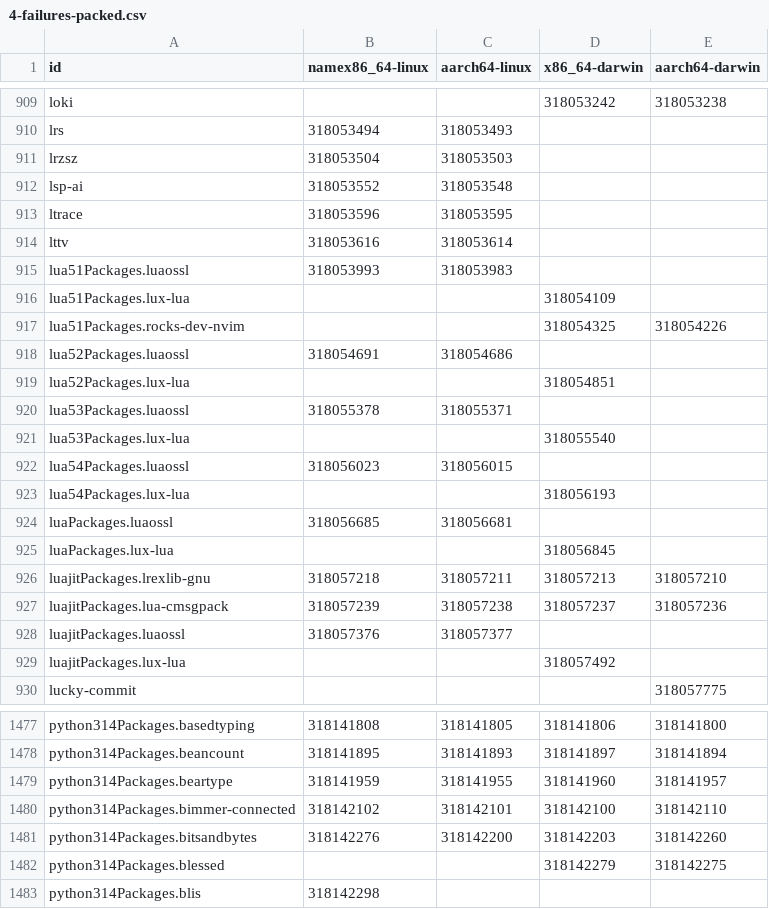
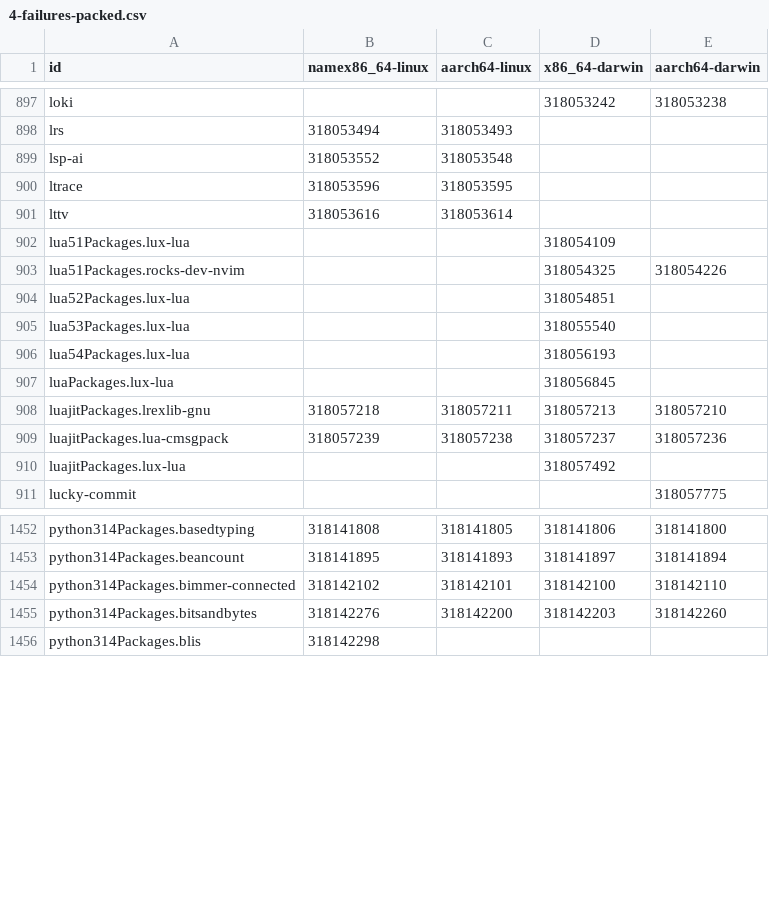
Before and after one commit to Sigmanificient/nixpkgs-failure-notify, a CSV file: results/4-failures-packed.csv, drawn as a sheet; only a part is shown, gaps mark what is left out; the diff covers the shown part only.

```diff
--- a/results/4-failures-packed.csv
+++ b/results/4-failures-packed.csv
@@ -910,3 +898,2 @@ loki,,,318053242,318053238
 lrs,318053494,318053493,,
-lrzsz,318053504,318053503,,
 lsp-ai,318053552,318053548,,
@@ -914,12 +901,7 @@ ltrace,318053596,318053595,,
 lttv,318053616,318053614,,
-lua51Packages.luaossl,318053993,318053983,,
 lua51Packages.lux-lua,,,318054109,
 lua51Packages.rocks-dev-nvim,,,318054325,318054226
-lua52Packages.luaossl,318054691,318054686,,
 lua52Packages.lux-lua,,,318054851,
-lua53Packages.luaossl,318055378,318055371,,
 lua53Packages.lux-lua,,,318055540,
-lua54Packages.luaossl,318056023,318056015,,
 lua54Packages.lux-lua,,,318056193,
-luaPackages.luaossl,318056685,318056681,,
 luaPackages.lux-lua,,,318056845,
@@ -927,3 +909,2 @@ luajitPackages.lrexlib-gnu,318057218,318057211,318057213,318057210
 luajitPackages.lua-cmsgpack,318057239,318057238,318057237,318057236
-luajitPackages.luaossl,318057376,318057377,,
 luajitPackages.lux-lua,,,318057492,
@@ -1478,6 +1453,4 @@ python314Packages.basedtyping,318141808,318141805,318141806,318141800
 python314Packages.beancount,318141895,318141893,318141897,318141894
-python314Packages.beartype,318141959,318141955,318141960,318141957
 python314Packages.bimmer-connected,318142102,318142101,318142100,318142110
 python314Packages.bitsandbytes,318142276,318142200,318142203,318142260
-python314Packages.blessed,,,318142279,318142275
 python314Packages.blis,318142298,,,
```
Also changed, not shown: 4 added rows, 26 removed rows and 43 edited cells elsewhere in this file, results/2-failures.csv, results/3-failures-aarch64-darwin.csv, 5 other files.
